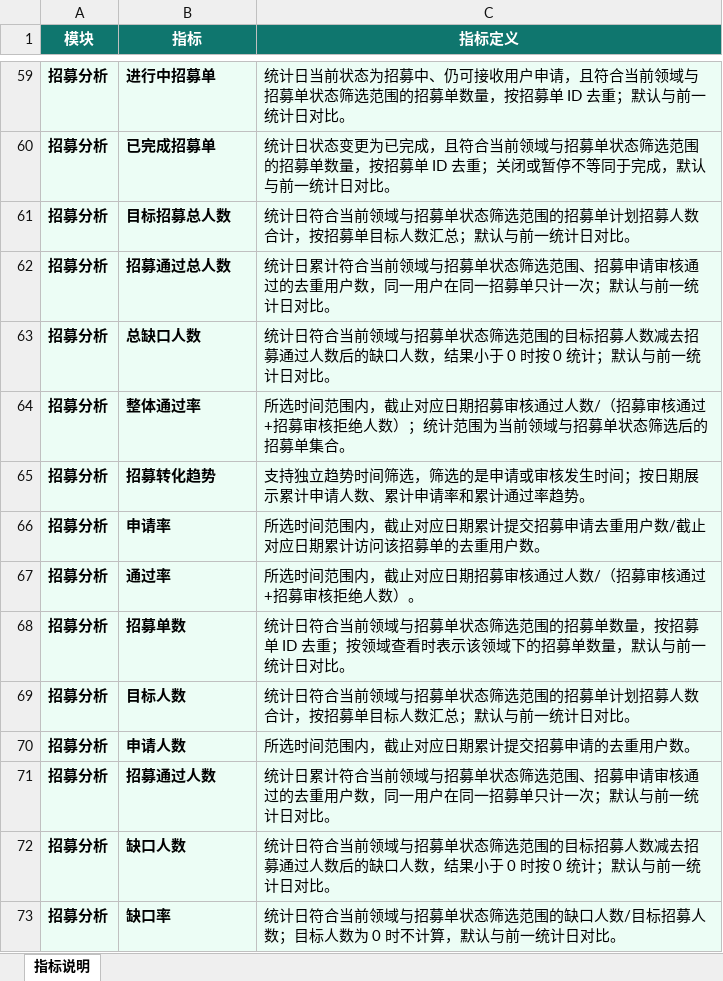
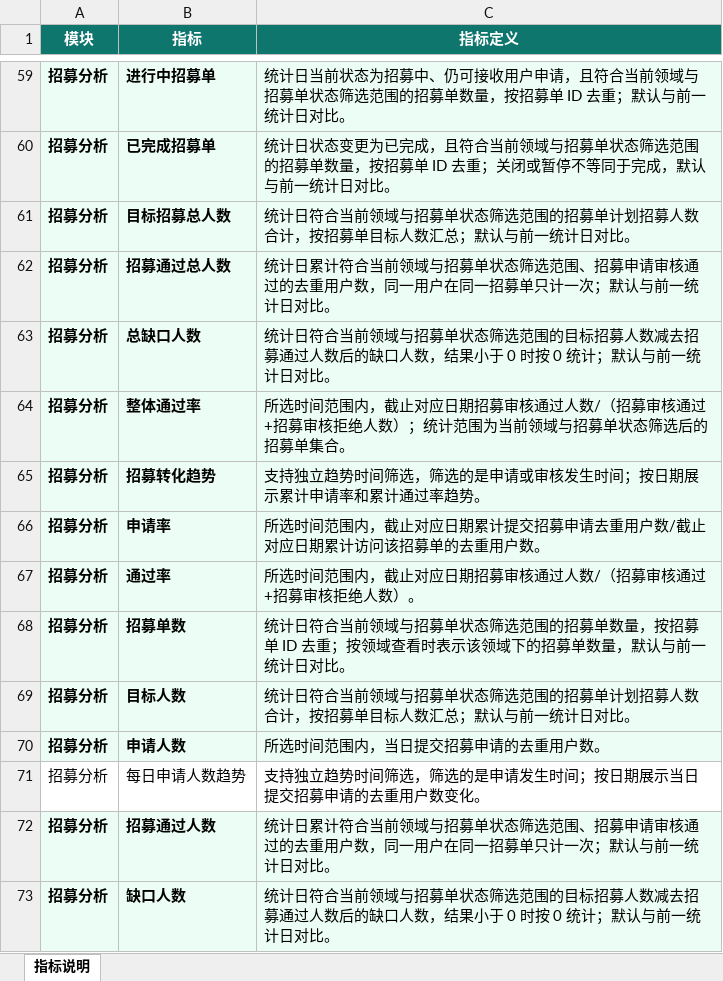
Before and after one commit to nolfacalatroni776-design/appen-crowd-dashboard, an Excel workbook: docs/众包运营数据看板指标说明_最新发布版.xlsx, sheet 指标说明, drawn as a sheet; only a part is shown, gaps mark what is left out; the shorter side is filled out with more unchanged rows; values as stored, in another font and other column widths than the file's, no borders; the diff names each change by its address in the sheet, - before the commit and + after, or states it on an @@ line.

Commit message:
Split daily applications trend from recruitment conversion trend

```diff
--- a/docs/众包运营数据看板指标说明_最新发布版.xlsx (sheet 指标说明)
+++ b/docs/众包运营数据看板指标说明_最新发布版.xlsx (sheet 指标说明)
-C65 (指标定义): …累计申请人数、累计申请率和累计…
+C65 (指标定义): …累计申请率和累计…
-C70 (指标定义): 所选时间范围内，截止对应日期累计提交招募申请的去重用户数。
+C70 (指标定义): 所选时间范围内，当日提交招募申请的去重用户数。
+row 71: 招募分析 | 每日申请人数趋势 | 支持独立趋势时间筛选，筛选的是申请发生时间；按日期展示当日提交招募申请的去重用户数变化。
```
